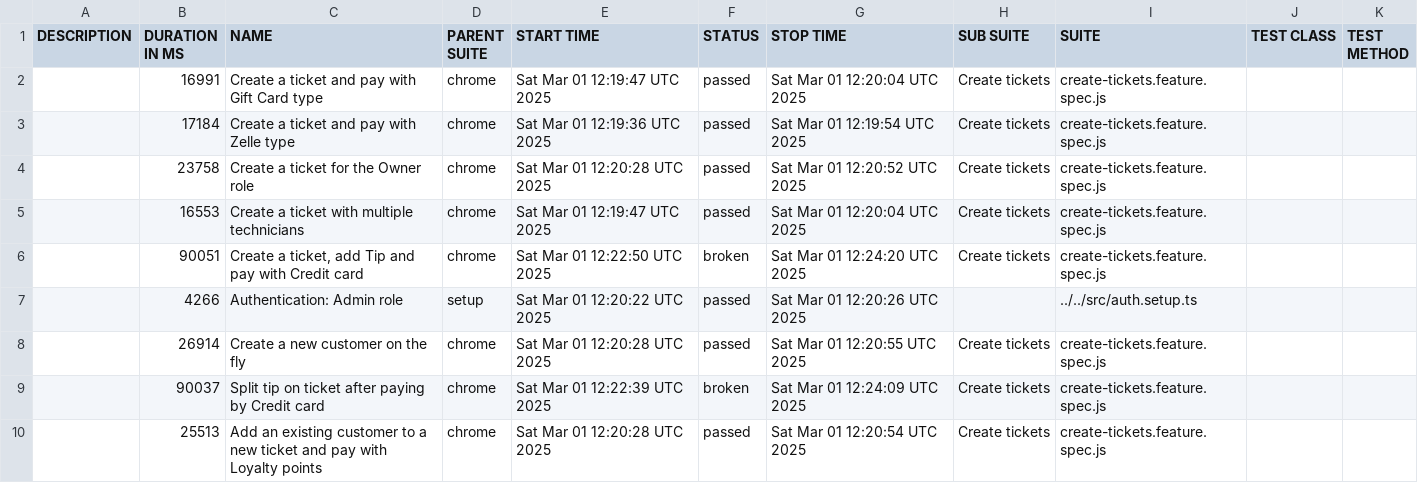
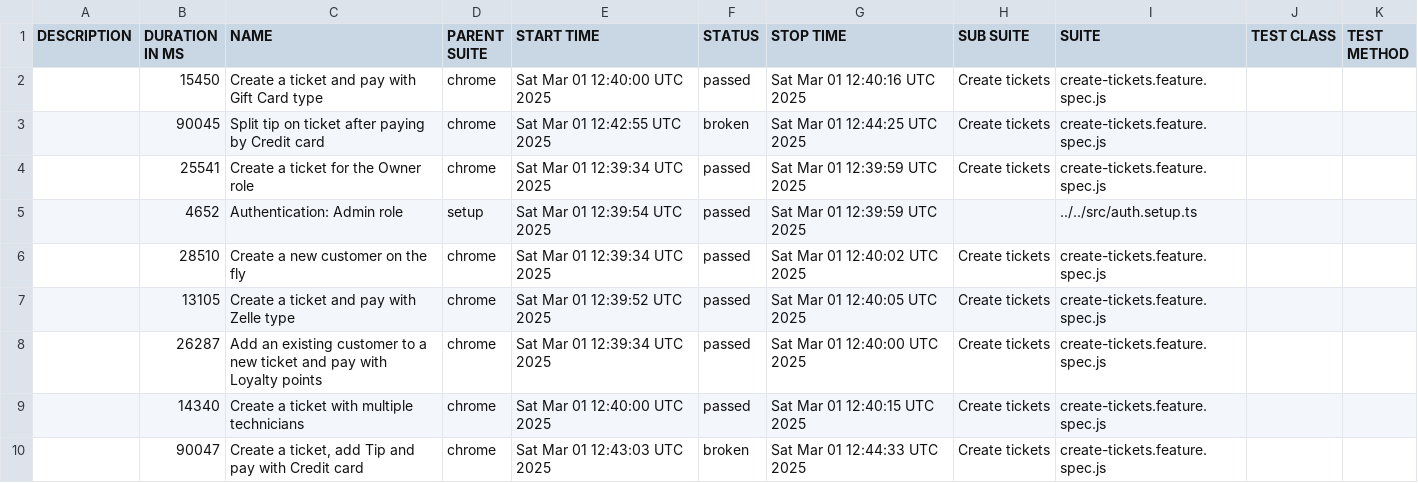
Before and after one commit to thuyen2908/report-pos-web, a CSV file: data/suites.csv, drawn as a sheet.

```diff
--- a/data/suites.csv
+++ b/data/suites.csv
@@ -1,10 +1,10 @@
 "DESCRIPTION","DURATION IN MS","NAME","PARENT SUITE","START TIME","STATUS","STOP TIME","SUB SUITE","SUITE","TEST CLASS","TEST METHOD"
-"","16991","Create a ticket and pay with Gift Card type","chrome","Sat Mar 01 12:19:47 UTC 2025","passed","Sat Mar 01 12:20:04 UTC 2025","Create tickets","create-tickets.feature.spec.js","",""
-"","17184","Create a ticket and pay with Zelle type","chrome","Sat Mar 01 12:19:36 UTC 2025","passed","Sat Mar 01 12:19:54 UTC 2025","Create tickets","create-tickets.feature.spec.js","",""
-"","23758","Create a ticket for the Owner role","chrome","Sat Mar 01 12:20:28 UTC 2025","passed","Sat Mar 01 12:20:52 UTC 2025","Create tickets","create-tickets.feature.spec.js","",""
-"","16553","Create a ticket with multiple technicians","chrome","Sat Mar 01 12:19:47 UTC 2025","passed","Sat Mar 01 12:20:04 UTC 2025","Create tickets","create-tickets.feature.spec.js","",""
-"","90051","Create a ticket, add Tip and pay with Credit card","chrome","Sat Mar 01 12:22:50 UTC 2025","broken","Sat Mar 01 12:24:20 UTC 2025","Create tickets","create-tickets.feature.spec.js","",""
-"","4266","Authentication: Admin role","setup","Sat Mar 01 12:20:22 UTC 2025","passed","Sat Mar 01 12:20:26 UTC 2025","","../../src/auth.setup.ts","",""
-"","26914","Create a new customer on the fly","chrome","Sat Mar 01 12:20:28 UTC 2025","passed","Sat Mar 01 12:20:55 UTC 2025","Create tickets","create-tickets.feature.spec.js","",""
-"","90037","Split tip on ticket after paying by Credit card","chrome","Sat Mar 01 12:22:39 UTC 2025","broken","Sat Mar 01 12:24:09 UTC 2025","Create tickets","create-tickets.feature.spec.js","",""
-"","25513","Add an existing customer to a new ticket and pay with Loyalty points","chrome","Sat Mar 01 12:20:28 UTC 2025","passed","Sat Mar 01 12:20:54 UTC 2025","Create tickets","create-tickets.feature.spec.js","",""
+"","15450","Create a ticket and pay with Gift Card type","chrome","Sat Mar 01 12:40:00 UTC 2025","passed","Sat Mar 01 12:40:16 UTC 2025","Create tickets","create-tickets.feature.spec.js","",""
+"","90045","Split tip on ticket after paying by Credit card","chrome","Sat Mar 01 12:42:55 UTC 2025","broken","Sat Mar 01 12:44:25 UTC 2025","Create tickets","create-tickets.feature.spec.js","",""
+"","25541","Create a ticket for the Owner role","chrome","Sat Mar 01 12:39:34 UTC 2025","passed","Sat Mar 01 12:39:59 UTC 2025","Create tickets","create-tickets.feature.spec.js","",""
+"","4652","Authentication: Admin role","setup","Sat Mar 01 12:39:54 UTC 2025","passed","Sat Mar 01 12:39:59 UTC 2025","","../../src/auth.setup.ts","",""
+"","28510","Create a new customer on the fly","chrome","Sat Mar 01 12:39:34 UTC 2025","passed","Sat Mar 01 12:40:02 UTC 2025","Create tickets","create-tickets.feature.spec.js","",""
+"","13105","Create a ticket and pay with Zelle type","chrome","Sat Mar 01 12:39:52 UTC 2025","passed","Sat Mar 01 12:40:05 UTC 2025","Create tickets","create-tickets.feature.spec.js","",""
+"","26287","Add an existing customer to a new ticket and pay with Loyalty points","chrome","Sat Mar 01 12:39:34 UTC 2025","passed","Sat Mar 01 12:40:00 UTC 2025","Create tickets","create-tickets.feature.spec.js","",""
+"","14340","Create a ticket with multiple technicians","chrome","Sat Mar 01 12:40:00 UTC 2025","passed","Sat Mar 01 12:40:15 UTC 2025","Create tickets","create-tickets.feature.spec.js","",""
+"","90047","Create a ticket, add Tip and pay with Credit card","chrome","Sat Mar 01 12:43:03 UTC 2025","broken","Sat Mar 01 12:44:33 UTC 2025","Create tickets","create-tickets.feature.spec.js","",""
```
Also changed, not shown: 55 other files.
